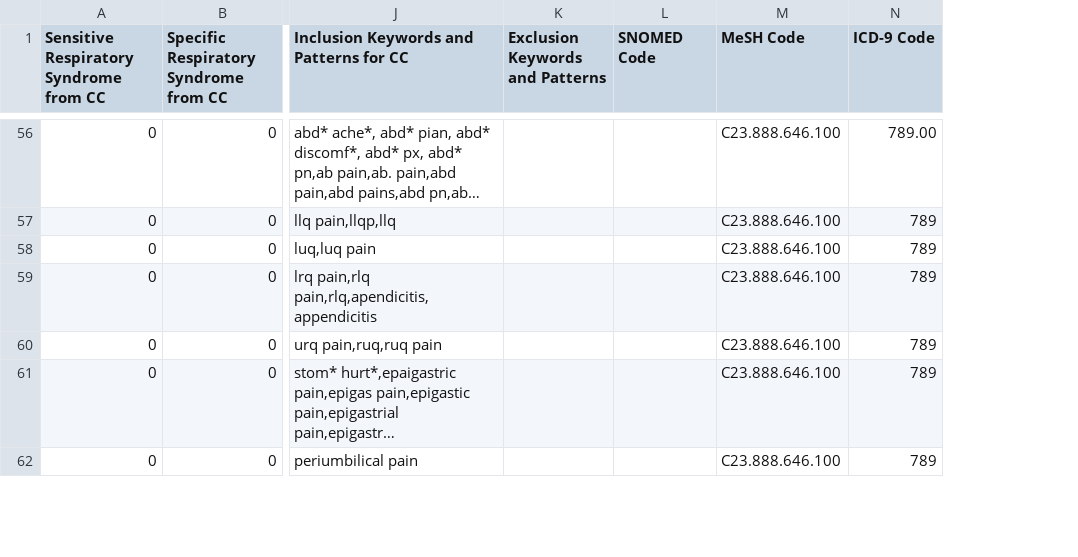
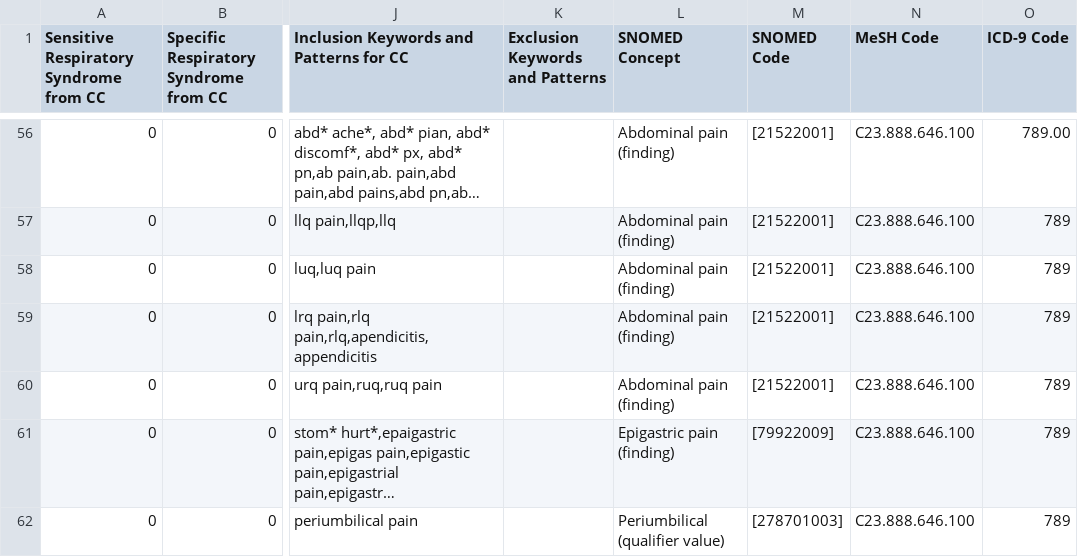
Before and after one commit to dmowery/syndromic-surveillance-ontology, a CSV file: input/consensus.csv, drawn as a sheet; only a part is shown, gaps mark what is left out; long unchanged cells end in …; addresses are those after the commit; the diff covers the shown part only; the diff names each change by its address in the sheet, - before the commit and + after, or states it on an @@ line.

Commit message:
MC:  Added SNOMED (from Peter Elkin) to consensus.xls (columns L and M).  Exported spreadsheet in tab delim and csv format.

```diff
--- a/input/consensus.csv
+++ b/input/consensus.csv
+column L (SNOMED Concept), rows 56-62: Abdominal pain (finding) | Abdominal pain (finding) | Abdominal pain (finding) | Abdominal pain (finding) | Abdominal pain (finding) | Epigastric pain (finding) | Periumbilical (qualifier value)
-M56:M60 (SNOMED Code): (empty)
+M56:M60 (SNOMED Code): [21522001]
-M61 (SNOMED Code): (empty)
+M61 (SNOMED Code): [79922009]
-M62 (SNOMED Code): (empty)
+M62 (SNOMED Code): [278701003]
```
Also changed, not shown: 83 edited cells elsewhere in this file, 2 other files.
